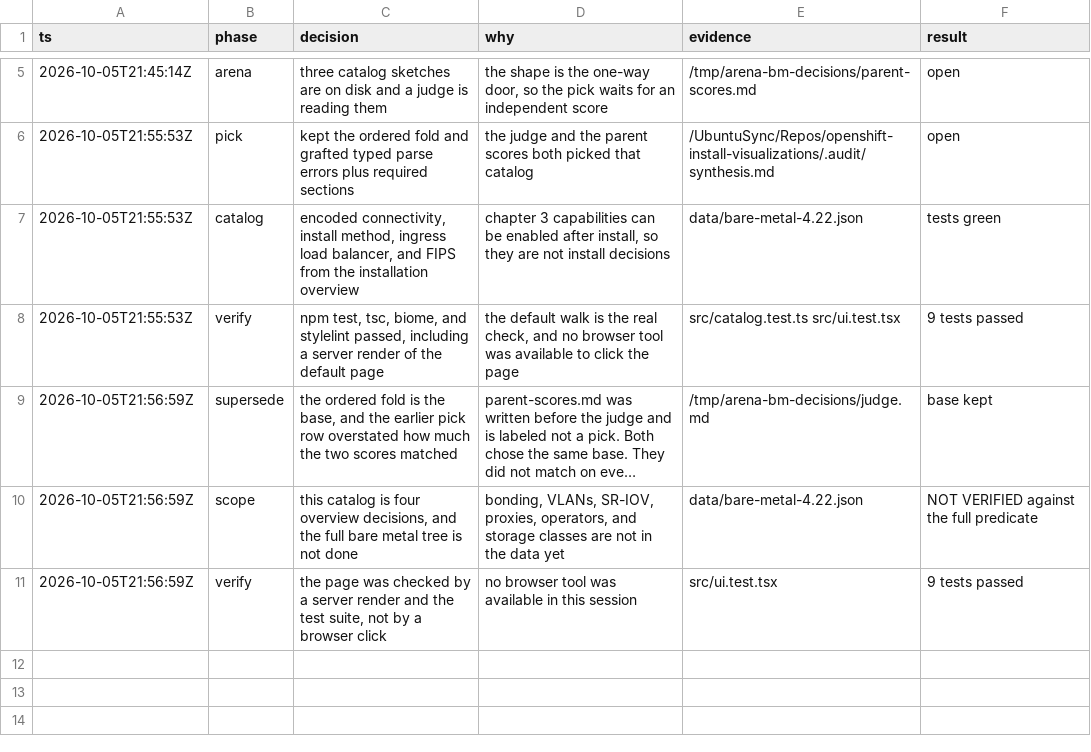
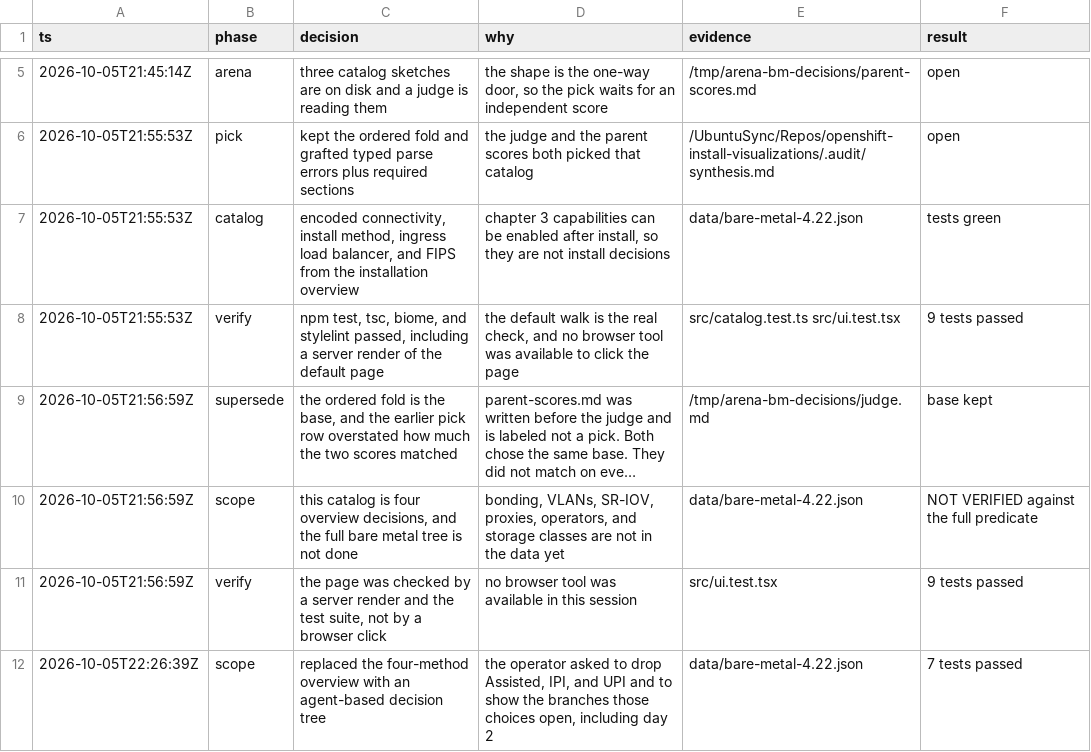
Before and after one commit to mshort55/openshift-install-visualizations, a TSV file: .audit/baremetal-decisions.tsv, drawn as a sheet; only a part is shown, gaps mark what is left out; long unchanged cells end in …; the diff names each change by its address in the sheet, - before the commit and + after, or states it on an @@ line.

Commit message:
Removed 4 high level install options to focus on agent based installer. Added many deep options to showcase complex configuration decisions

```diff
--- a/.audit/baremetal-decisions.tsv
+++ b/.audit/baremetal-decisions.tsv
+row 12: 2026-10-05T22:26:39Z | scope | replaced the four-method overview with an agent-based decision tree | the operator asked to drop Assisted, IPI, and UPI and to show the branches those choices open, including day 2 | data/bare-metal-4.22.json | 7 tests passed
```
Also changed, not shown: 23 other files.
